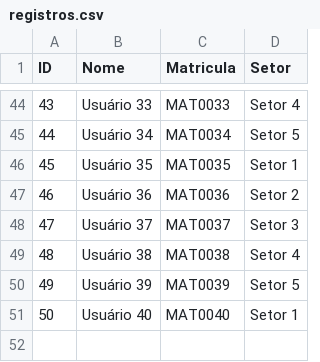
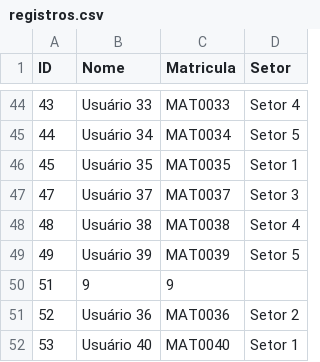
Before and after one commit to ErickSantos2002/EBSoftware, a CSV file: resources/registros.csv, drawn as a sheet; only a part is shown, gaps mark what is left out; addresses are those after the commit; the diff names each change by its address in the sheet, - before the commit and + after, or states it on an @@ line.

Commit message:
Registros e Registros_Tela finalizado
Terminei a parte de registros e atualizar as funções/tela

```diff
--- a/resources/registros.csv
+++ b/resources/registros.csv
+row 50: 51 | 9 | 9
@@ row 47 moved to row 51: 52 @@
@@ column A (ID) renumbered from row 52 down @@
```
Also changed, not shown: 3 other files.
